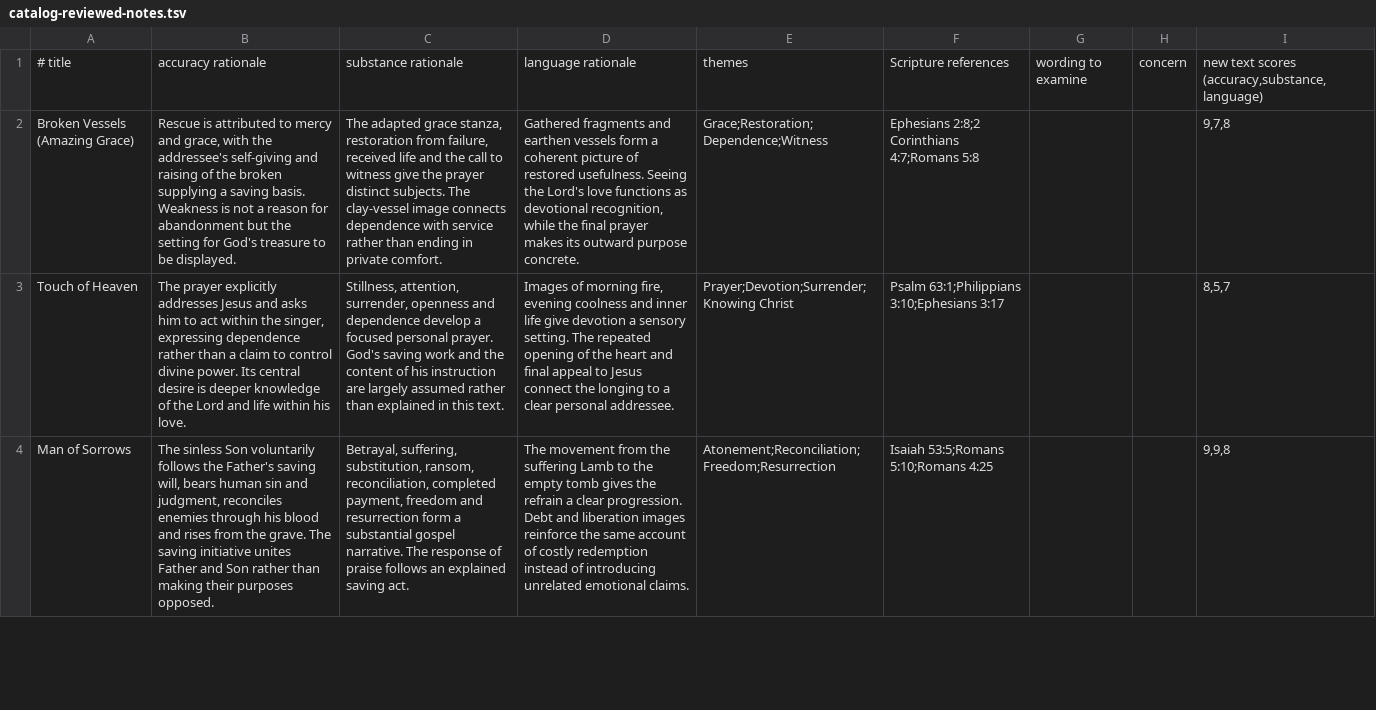
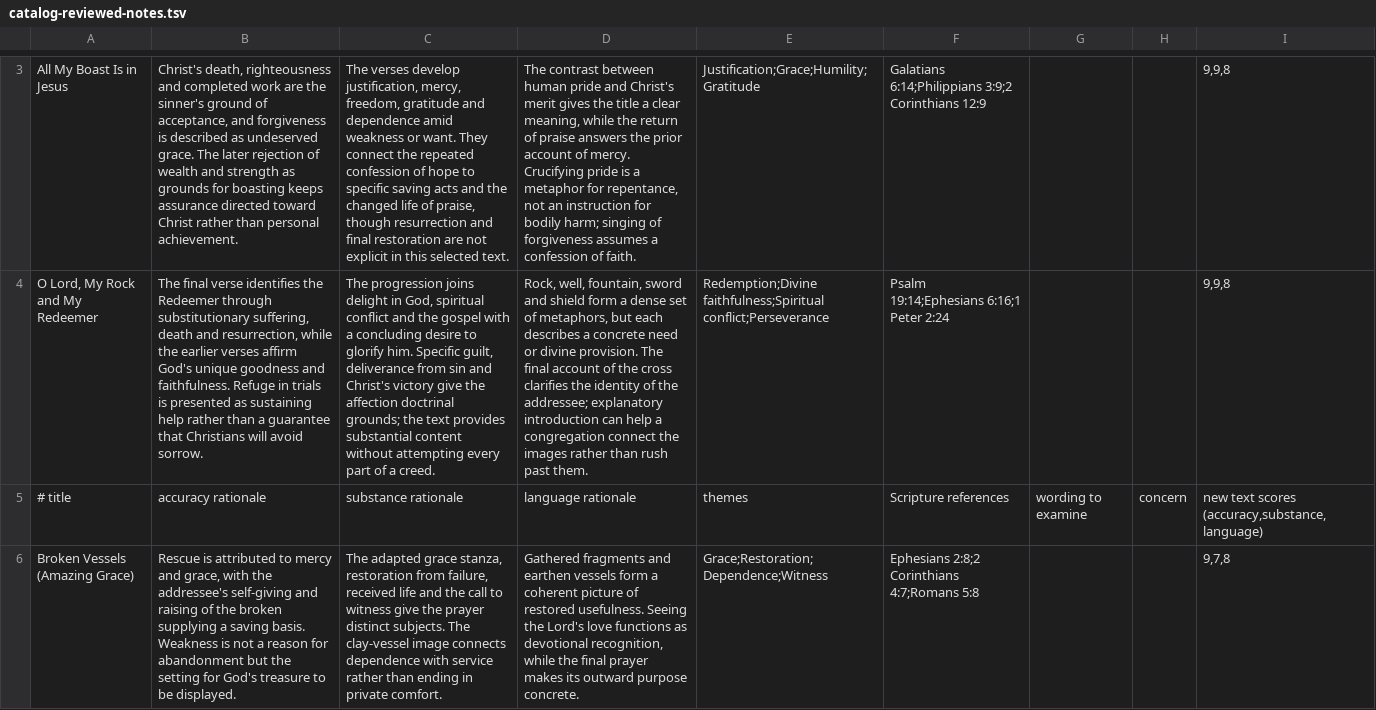
Before and after one commit to williambooth0803-ui/Worship-Song-Tool, a TSV file: data/catalog-reviewed-notes.tsv, drawn as a sheet; only a part is shown, gaps mark what is left out; the shorter side is filled out with more unchanged rows; the diff covers the shown part only; the diff names each change by its address in the sheet, - before the commit and + after, or states it on an @@ line.

Commit message:
Add five source-supported drafts from four official lyric texts

```diff
--- a/data/catalog-reviewed-notes.tsv
+++ b/data/catalog-reviewed-notes.tsv
+row 3: All My Boast Is in Jesus | Christ's death, righteousness and completed work are the sinner's ground of acceptance, and forgiveness is described as undeserved grace. The later rejection of wealth and strength as grounds for boasting keeps assurance directed toward Christ rather than personal achievement. | The verses develop justification, mercy, freedom, gratitude and dependence amid weakness or want. They connect the repeated confession of hope to specific saving acts and the changed life of praise, though resurrection and final restoration are not explicit in this selected text. | The contrast between human pride and Christ's merit gives the title a clear meaning, while the return of praise answers the prior account of mercy. Crucifying pride is a metaphor for repentance, not an instruction for bodily harm; singing of forgiveness assumes a confession of faith. | Justification;Grace;Humility;Gratitude | Galatians 6:14;Philippians 3:9;2 Corinthians 12:9 |  |  | 9,9,8
+row 4: O Lord, My Rock and My Redeemer | The final verse identifies the Redeemer through substitutionary suffering, death and resurrection, while the earlier verses affirm God's unique goodness and faithfulness. Refuge in trials is presented as sustaining help rather than a guarantee that Christians will avoid sorrow. | The progression joins delight in God, spiritual conflict and the gospel with a concluding desire to glorify him. Specific guilt, deliverance from sin and Christ's victory give the affection doctrinal grounds; the text provides substantial content without attempting every part of a creed. | Rock, well, fountain, sword and shield form a dense set of metaphors, but each describes a concrete need or divine provision. The final account of the cross clarifies the identity of the addressee; explanatory introduction can help a congregation connect the images rather than rush past them. | Redemption;Divine faithfulness;Spiritual conflict;Perseverance | Psalm 19:14;Ephesians 6:16;1 Peter 2:24 |  |  | 9,9,8
```
Also changed, not shown: 2 added rows elsewhere in this file, 9 other files.
